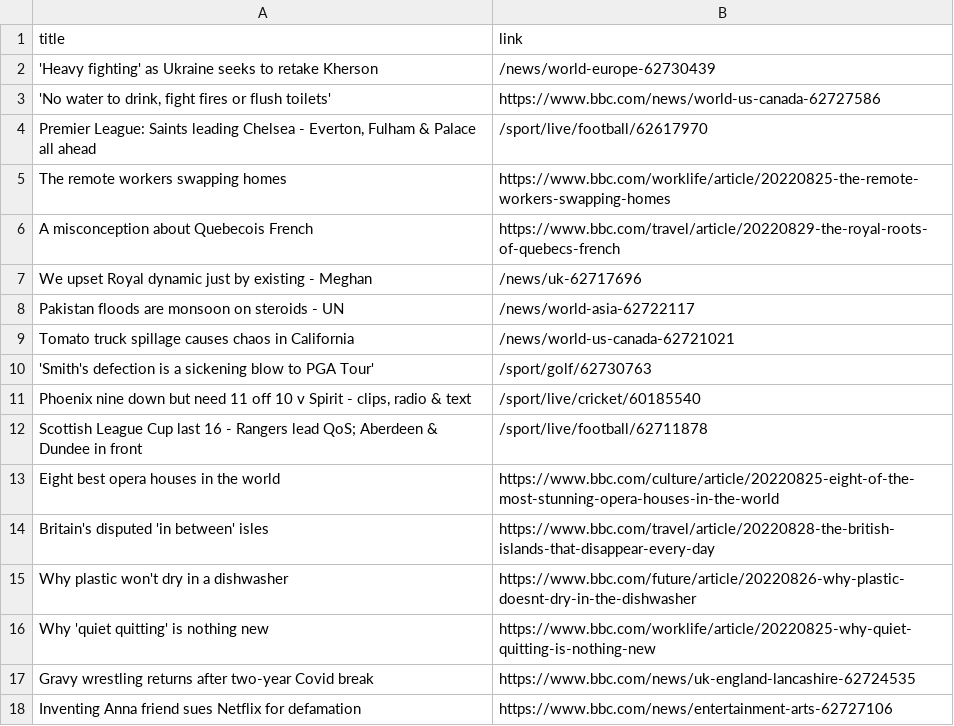
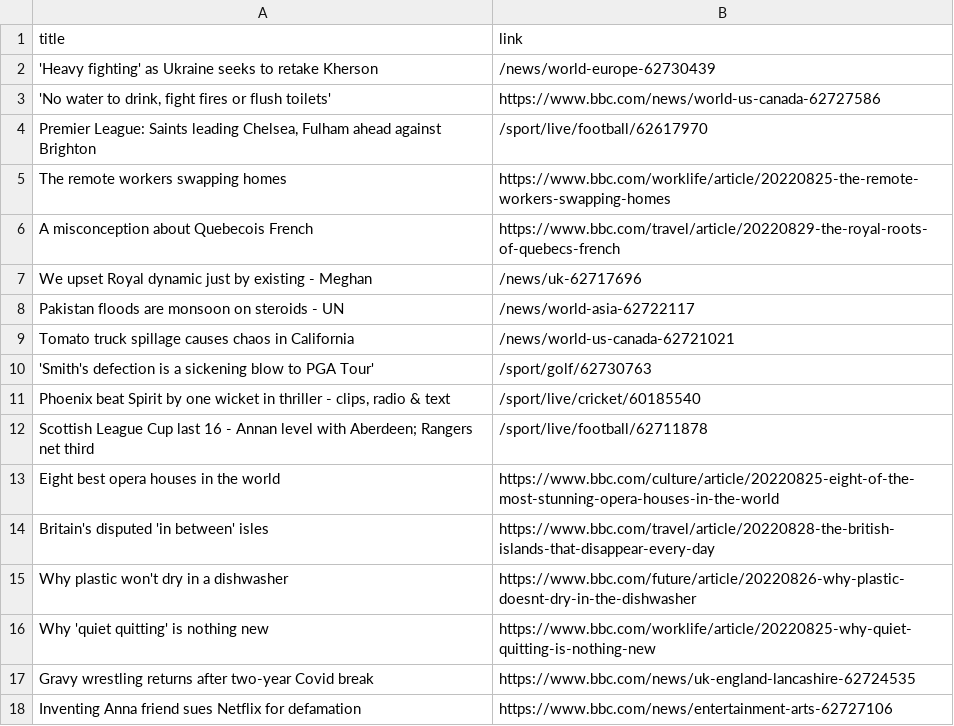
Before and after one commit to carolinaszv/automatic-scraper-bbc, a CSV file: bbc.csv, drawn as a sheet; only a part is shown.

```diff
--- a/bbc.csv
+++ b/bbc.csv
@@ -3,3 +3,3 @@ title,link
 "'No water to drink, fight fires or flush toilets'",https://www.bbc.com/news/world-us-canada-62727586
-"Premier League: Saints leading Chelsea - Everton, Fulham & Palace all ahead",/sport/live/football/62617970
+"Premier League: Saints leading Chelsea, Fulham ahead against Brighton",/sport/live/football/62617970
 The remote workers swapping homes,https://www.bbc.com/worklife/article/20220825-the-remote-workers-swapping-homes
@@ -10,4 +10,4 @@ Tomato truck spillage causes chaos in California,/news/world-us-canada-62721021
 'Smith's defection is a sickening blow to PGA Tour',/sport/golf/62730763
-"Phoenix nine down but need 11 off 10 v Spirit - clips, radio & text",/sport/live/cricket/60185540
-Scottish League Cup last 16 - Rangers lead QoS; Aberdeen & Dundee in front,/sport/live/football/62711878
+"Phoenix beat Spirit by one wicket in thriller - clips, radio & text",/sport/live/cricket/60185540
+Scottish League Cup last 16 - Annan level with Aberdeen; Rangers net third,/sport/live/football/62711878
 Eight best opera houses in the world,https://www.bbc.com/culture/article/20220825-eight-of-the-most-stunning-opera-houses-in-the-world
```
